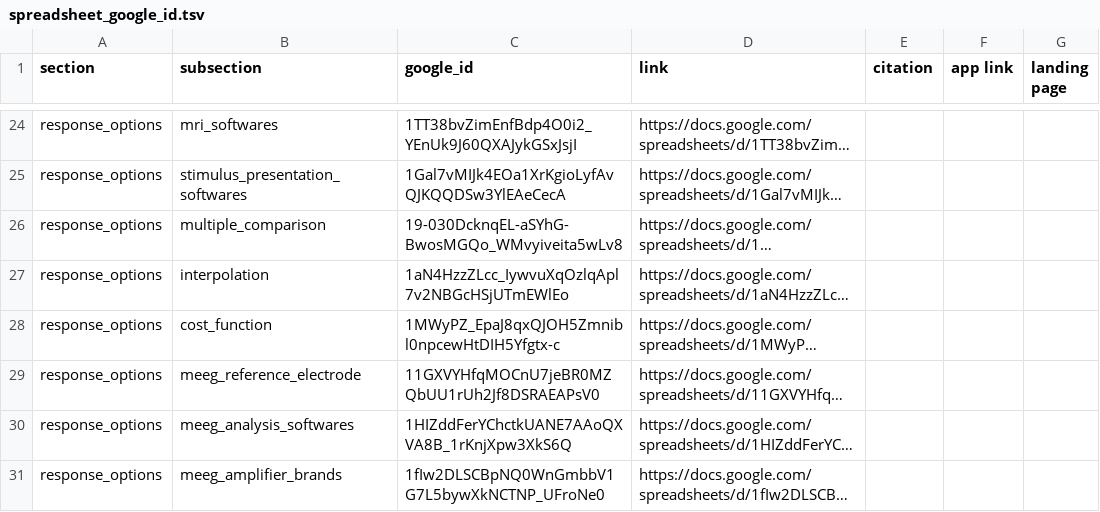
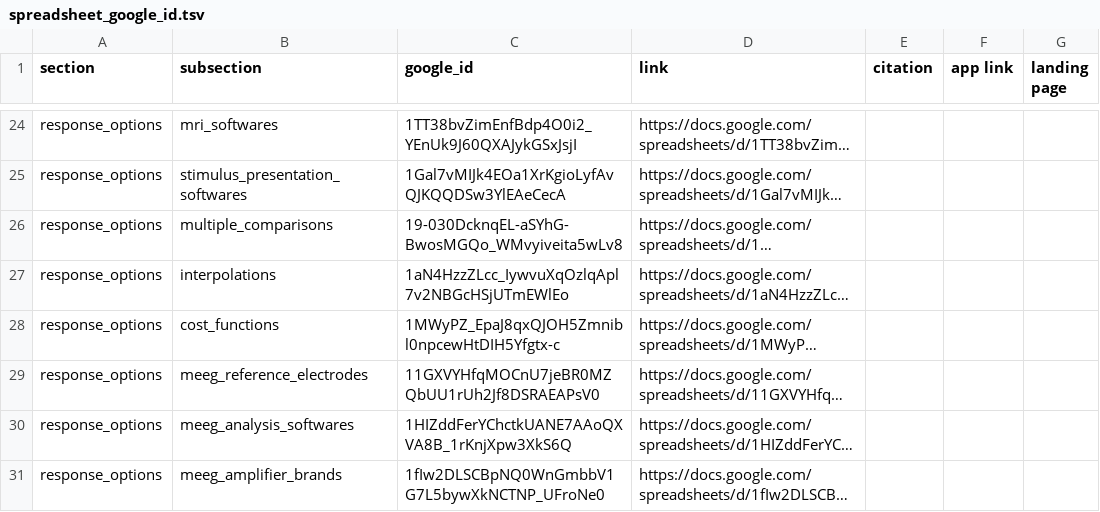
Before and after one commit to Remi-Gau/eCobidas, a TSV file: inputs/csv/spreadsheet_google_id.tsv, drawn as a sheet; only a part is shown, gaps mark what is left out; long unchanged cells end in …; the diff names each change by its address in the sheet, - before the commit and + after, or states it on an @@ line.

Commit message:
update spreadsheets

```diff
--- a/inputs/csv/spreadsheet_google_id.tsv
+++ b/inputs/csv/spreadsheet_google_id.tsv
-B26 (subsection): multiple_comparison
+B26 (subsection): multiple_comparisons
-B27 (subsection): interpolation
+B27 (subsection): interpolations
-B28 (subsection): cost_function
+B28 (subsection): cost_functions
-B29 (subsection): meeg_reference_electrode
+B29 (subsection): meeg_reference_electrodes
```
Also changed, not shown: inputs/csv/neurovault/neurovault.tsv, inputs/csv/pet/pet.tsv, 10 other files.
